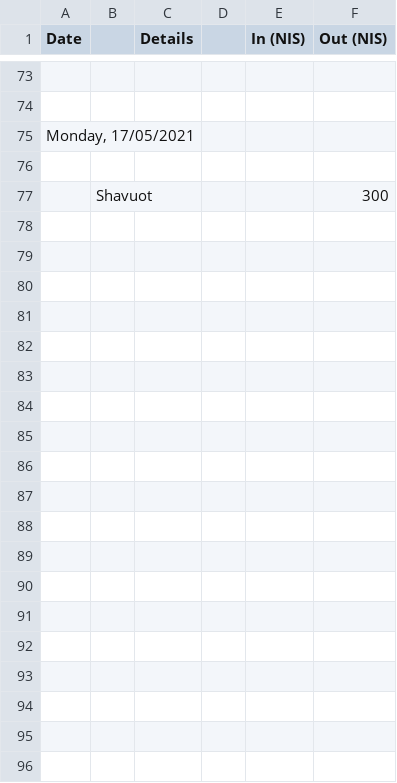
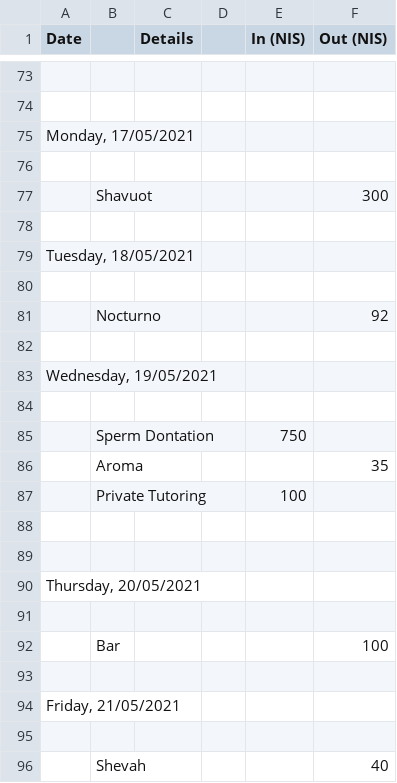
Before and after one commit to ItamarShmelo/YourMoneyOrYourLife, a CSV file: Step2/Step2B/May.csv, drawn as a sheet; only a part is shown, gaps mark what is left out; the diff covers the shown part only.

Commit message:
more info

```diff
--- a/Step2/Step2B/May.csv
+++ b/Step2/Step2B/May.csv
@@ -77 +77,20 @@ Date,,Details,,In (NIS),Out (NIS)
 ,Shavuot,,,,300
+,,,,,
+"Tuesday, 18/05/2021",,,,,
+,,,,,
+,Nocturno,,,,92
+,,,,,
+"Wednesday, 19/05/2021",,,,,
+,,,,,
+,Sperm Dontation,,,750,
+,Aroma,,,,35
+,Private Tutoring,,,100,
+,,,,,
+,,,,,
+"Thursday, 20/05/2021",,,,,
+,,,,,
+,Bar,,,,100
+,,,,,
+"Friday, 21/05/2021",,,,,
+,,,,,
+,Shevah,,,,40
```
Also changed, not shown: 15 added rows elsewhere in this file.
